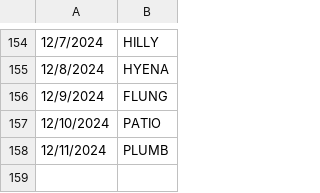
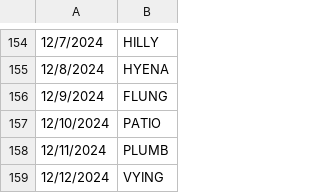
Before and after one commit to deda-72/WORDLE-archive, a CSV file: wordle_archive.csv, drawn as a sheet; only a part is shown, gaps mark what is left out; the diff names each change by its address in the sheet, - before the commit and + after, or states it on an @@ line.

Commit message:
Update wordle_archive.csv

```diff
--- a/wordle_archive.csv
+++ b/wordle_archive.csv
+row 159: 12/12/2024 | VYING
```
